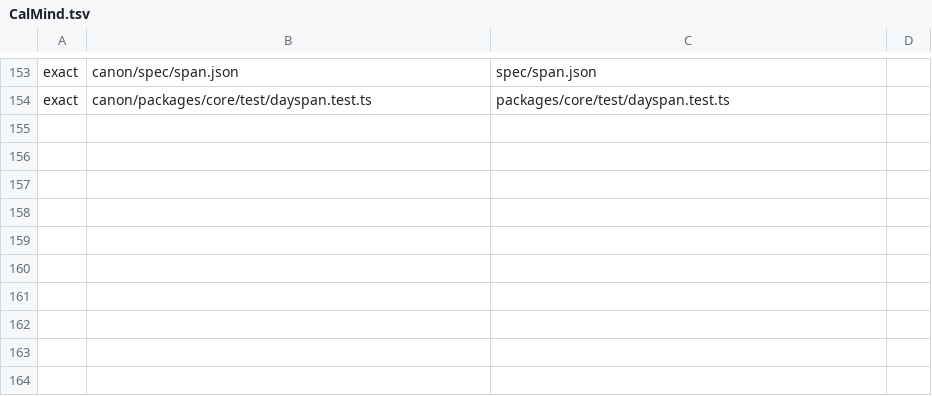
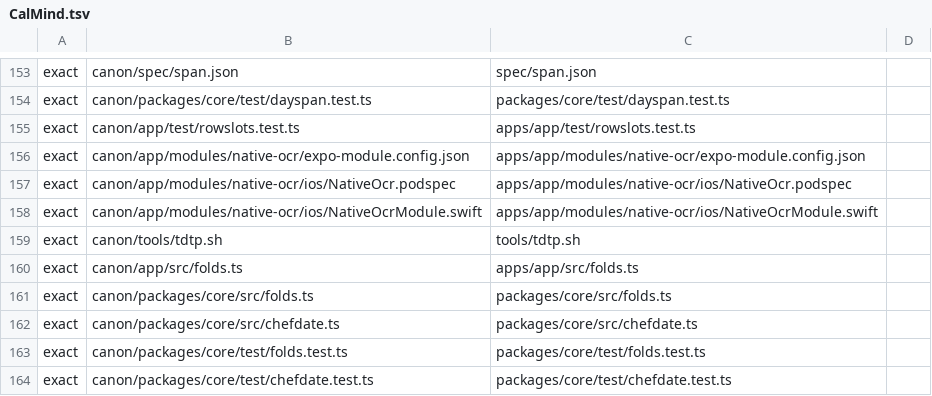
Before and after one commit to chere005/CoreMind, a TSV file: consumers/CalMind.tsv, drawn as a sheet; only a part is shown, gaps mark what is left out; the diff names each change by its address in the sheet, - before the commit and + after, or states it on an @@ line.

```diff
--- a/consumers/CalMind.tsv
+++ b/consumers/CalMind.tsv
+row 155: exact | canon/app/test/rowslots.test.ts | apps/app/test/rowslots.test.ts
+row 156: exact | canon/app/modules/native-ocr/expo-module.config.json | apps/app/modules/native-ocr/expo-module.config.json
+row 157: exact | canon/app/modules/native-ocr/ios/NativeOcr.podspec | apps/app/modules/native-ocr/ios/NativeOcr.podspec
+row 158: exact | canon/app/modules/native-ocr/ios/NativeOcrModule.swift | apps/app/modules/native-ocr/ios/NativeOcrModule.swift
+row 159: exact | canon/tools/tdtp.sh | tools/tdtp.sh
+row 160: exact | canon/app/src/folds.ts | apps/app/src/folds.ts
+row 161: exact | canon/packages/core/src/folds.ts | packages/core/src/folds.ts
+row 162: exact | canon/packages/core/src/chefdate.ts | packages/core/src/chefdate.ts
+row 163: exact | canon/packages/core/test/folds.test.ts | packages/core/test/folds.test.ts
+row 164: exact | canon/packages/core/test/chefdate.test.ts | packages/core/test/chefdate.test.ts
```
Also changed, not shown: consumers/AcctMind.tsv, consumers/ChefMind.tsv, 25 other files.
